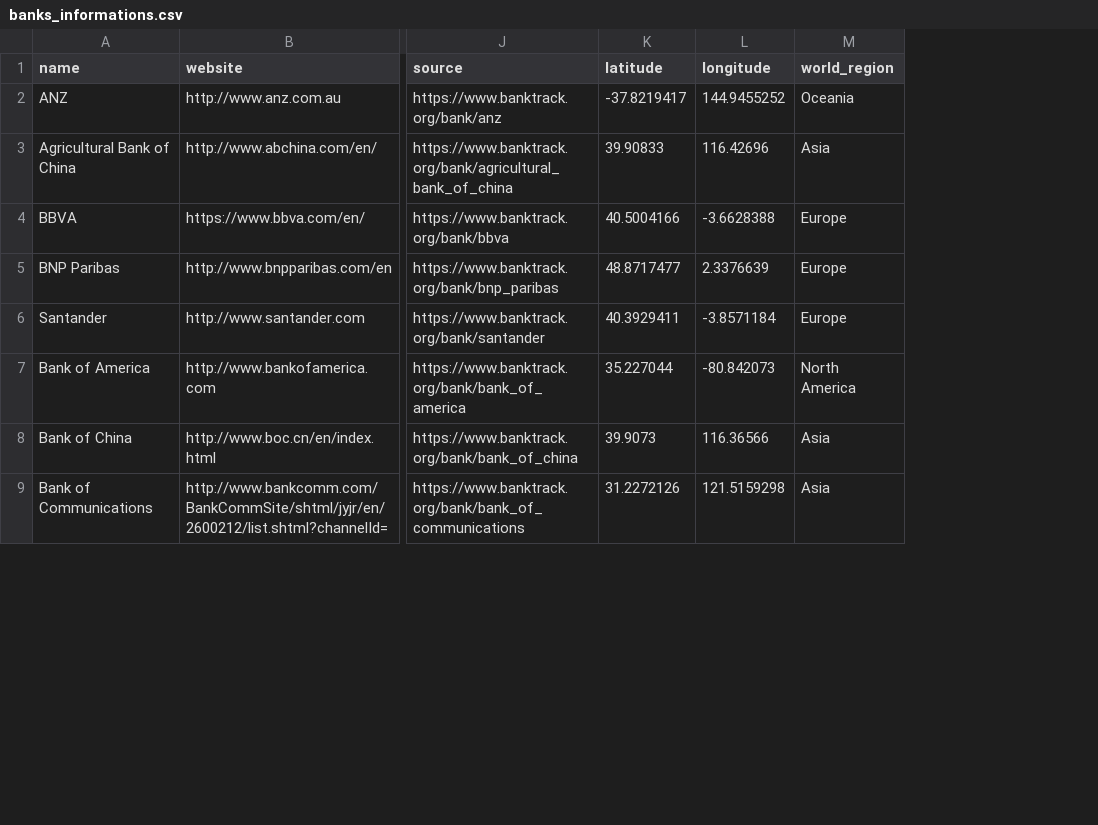
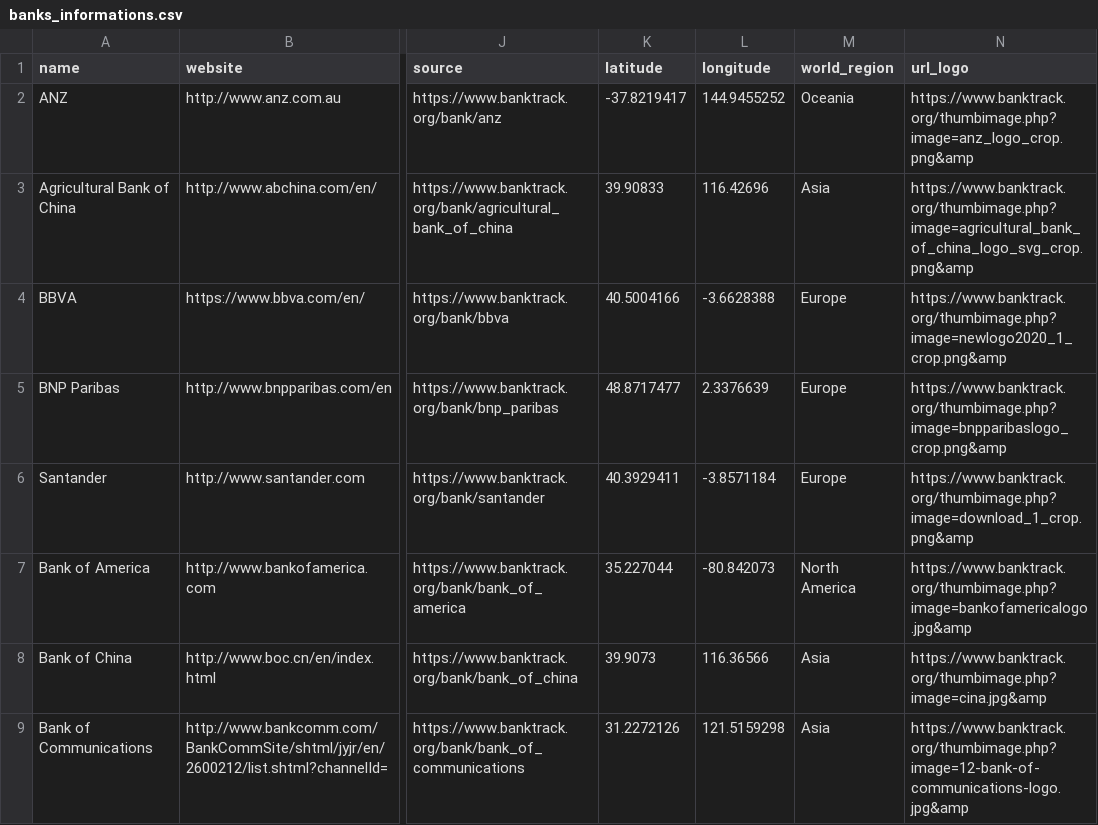
Before and after one commit to dataforgoodfr/CarbonBombs, a CSV file: data_neo4j/banks_informations.csv, drawn as a sheet; only a part is shown, gaps mark what is left out; the diff names each change by its address in the sheet, - before the commit and + after, or states it on an @@ line.

```diff
--- a/data_neo4j/banks_informations.csv
+++ b/data_neo4j/banks_informations.csv
+column N (url_logo), rows 2-9: https://www.banktrack.org/thumbimage.php?image=anz_logo_crop.png&amp | https://www.banktrack.org/thumbimage.php?image=agricultural_bank_of_china_logo_svg_crop.png&amp | https://www.banktrack.org/thumbimage.php?image=newlogo2020_1_crop.png&amp | https://www.banktrack.org/thumbimage.php?image=bnpparibaslogo_crop.png&amp | https://www.banktrack.org/thumbimage.php?image=download_1_crop.png&amp | https://www.banktrack.org/thumbimage.php?image=bankofamericalogo.jpg&amp | https://www.banktrack.org/thumbimage.php?image=cina.jpg&amp | https://www.banktrack.org/thumbimage.php?image=12-bank-of-communications-logo.jpg&amp
```
Also changed, not shown: data_cleaned/connexion_carbonbombs_company.csv, 1 other file.
